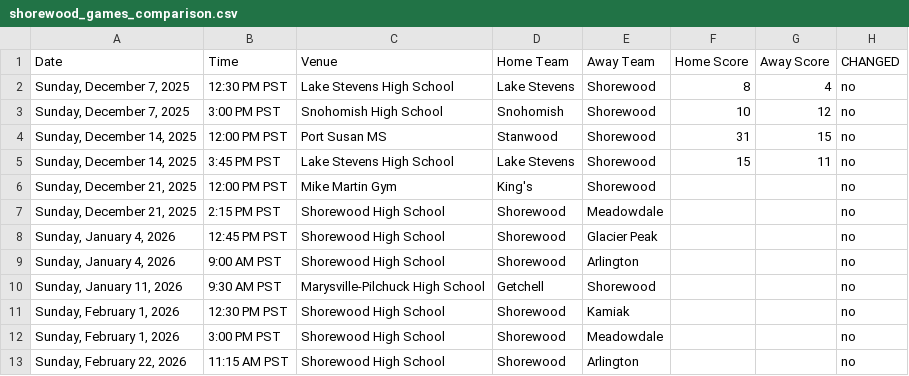
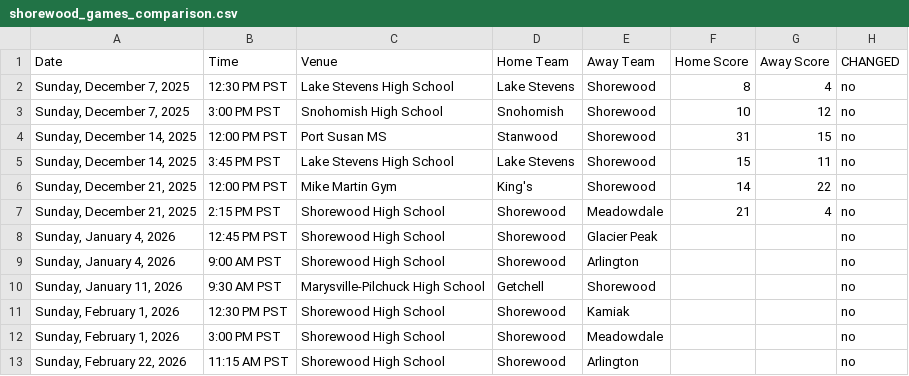
Before and after one commit to mattyanselmo/shorewood-basketball-analytics, a CSV file: shorewood_games_comparison.csv, drawn as a sheet.

```diff
--- a/shorewood_games_comparison.csv
+++ b/shorewood_games_comparison.csv
@@ -5,4 +5,4 @@ Date,Time,Venue,Home Team,Away Team,Home Score,Away Score,CHANGED
 "Sunday, December 14, 2025",3:45 PM PST,Lake Stevens High School,Lake Stevens,Shorewood,15,11,no
-"Sunday, December 21, 2025",12:00 PM PST,Mike Martin Gym,King's,Shorewood,,,no
-"Sunday, December 21, 2025",2:15 PM PST,Shorewood High School,Shorewood,Meadowdale,,,no
+"Sunday, December 21, 2025",12:00 PM PST,Mike Martin Gym,King's,Shorewood,14,22,no
+"Sunday, December 21, 2025",2:15 PM PST,Shorewood High School,Shorewood,Meadowdale,21,4,no
 "Sunday, January 4, 2026",12:45 PM PST,Shorewood High School,Shorewood,Glacier Peak,,,no
```
Also changed, not shown: 8 other files.
